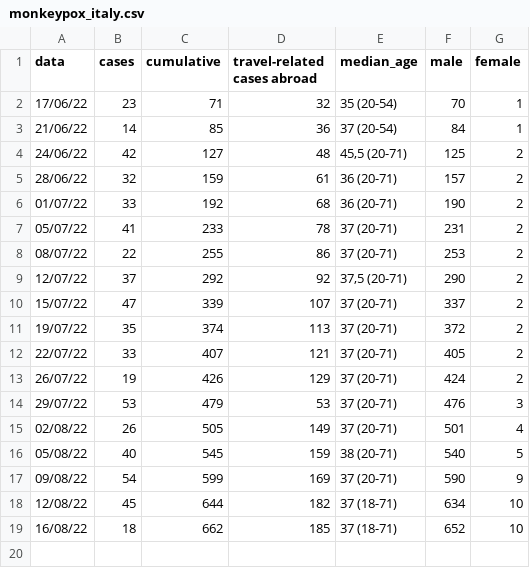
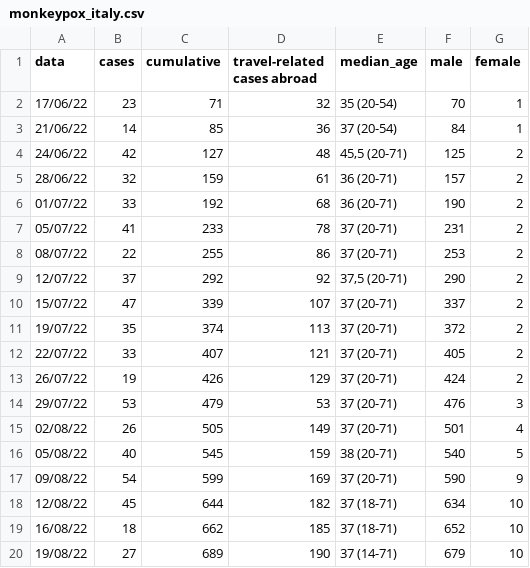
Before and after one commit to fbranda/monkeypox-opendata, a CSV file: Italy/monkeypox_italy.csv, drawn as a sheet.

```diff
--- a/Italy/monkeypox_italy.csv
+++ b/Italy/monkeypox_italy.csv
@@ -19 +19,2 @@
 "16/08/22",18,662,185,"37 (18-71)",652,10
+"19/08/22",27,689,190,"37 (14-71)",679,10
```
Also changed, not shown: Italy/monkeypox_region.csv.
